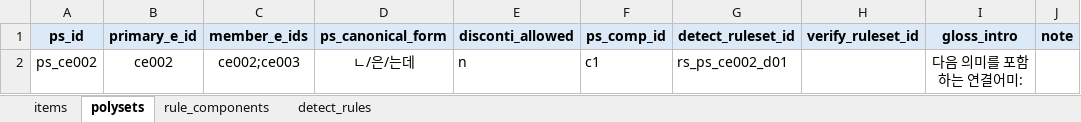
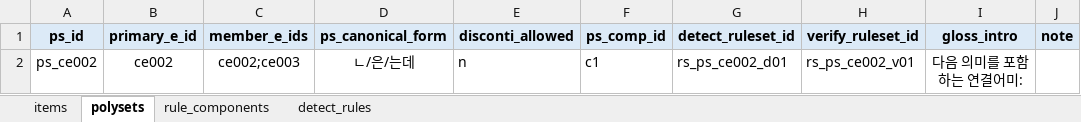
Before and after one commit to nyh10063/hantalk_rule_example_auto, an Excel workbook: datasets/dict/dict_ps_ce002.xlsx, sheet polysets, drawn as a sheet; values as stored, in another font and other column widths than the file's, no borders; the diff names each change by its address in the sheet, - before the commit and + after, or states it on an @@ line.

```diff
--- a/datasets/dict/dict_ps_ce002.xlsx (sheet polysets)
+++ b/datasets/dict/dict_ps_ce002.xlsx (sheet polysets)
-H2 (verify_ruleset_id): (empty)
+H2 (verify_ruleset_id): rs_ps_ce002_v01
```
Also changed, not shown: sheet detect_rules, datasets/dict/dict 코드북 260430.xlsx, 15 other files.
